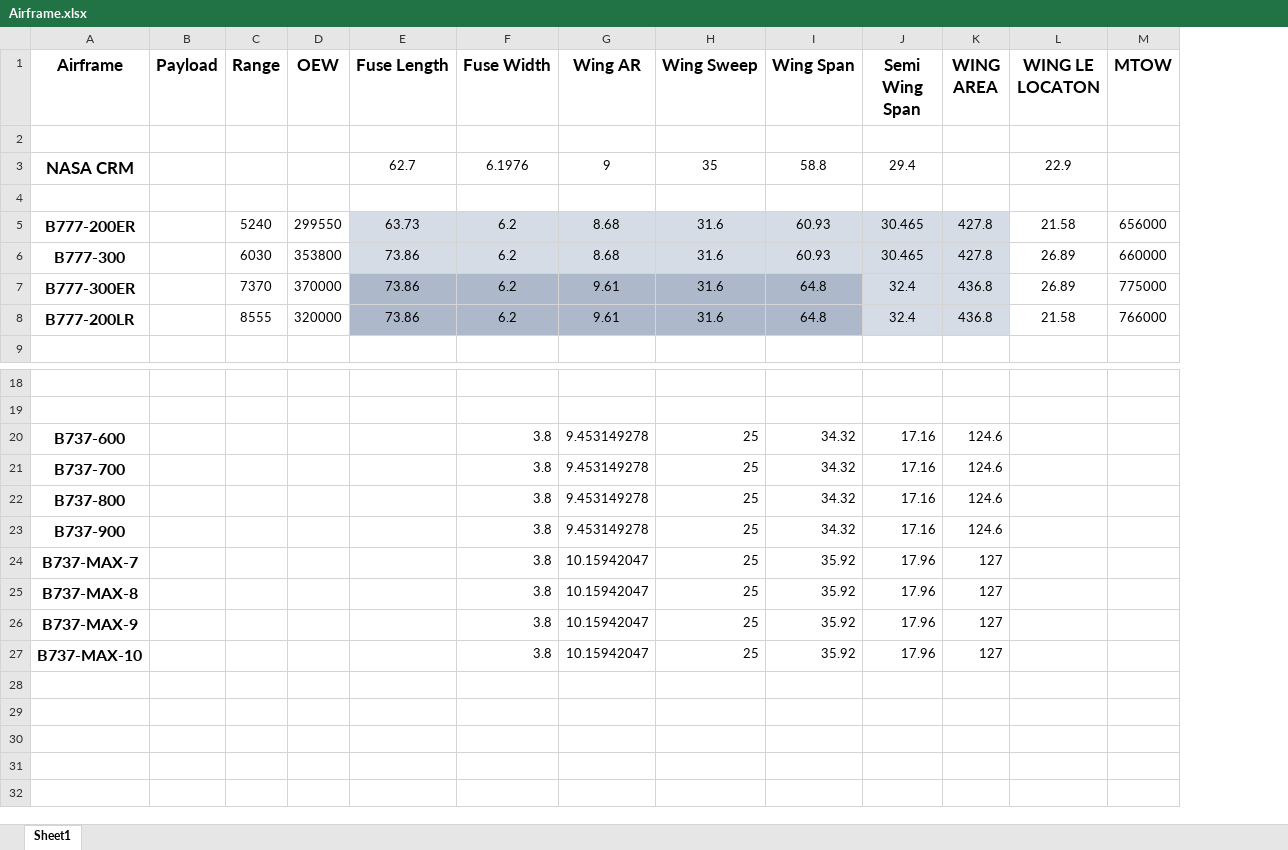
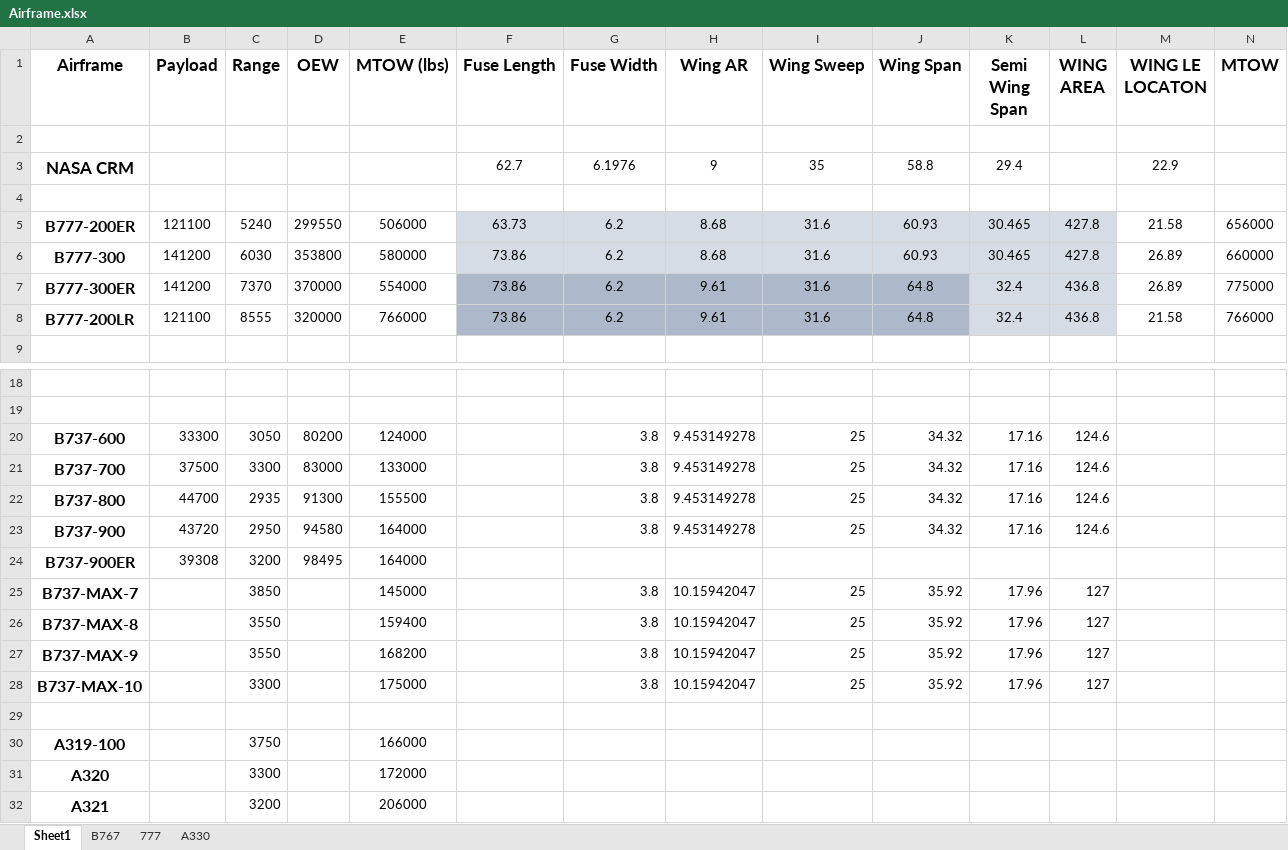
Before and after one commit to MIT-Computing/TASOPT.jl, an Excel workbook: Airframe_datasheet/Airframe.xlsx, sheet Sheet1, drawn as a sheet; only a part is shown, gaps mark what is left out; values as stored, in another font and other column widths than the file's, no borders; addresses are those after the commit; rows hold the shown columns only; the diff names each change by its address in the sheet, - before the commit and + after, or states it on an @@ line.

```diff
--- a/Airframe_datasheet/Airframe.xlsx (sheet Sheet1)
+++ b/Airframe_datasheet/Airframe.xlsx (sheet Sheet1)
+sheet tab: B767
+sheet tab: 777
+sheet tab: A330
+column E (MTOW (lbs)), rows 5-8: 506000 | 580000 | 554000 | 766000; rows 20-23: 124000 | 133000 | 155500 | 164000; rows 25-28: 145000 | 159400 | 168200 | 175000
-B5 (Payload): (empty)
+B5 (Payload): 121100
-B6:B7 (Payload): (empty)
+B6:B7 (Payload): 141200
-B8 (Payload): (empty)
+B8 (Payload): 121100
-B20 (Payload): (empty)
+B20 (Payload): 33300
-C20 (Range): (empty)
+C20 (Range): 3050
-D20 (OEW): (empty)
+D20 (OEW): 80200
-B21 (Payload): (empty)
+B21 (Payload): 37500
-C21 (Range): (empty)
+C21 (Range): 3300
-D21 (OEW): (empty)
+D21 (OEW): 83000
-B22 (Payload): (empty)
+B22 (Payload): 44700
-C22 (Range): (empty)
+C22 (Range): 2935
-D22 (OEW): (empty)
+D22 (OEW): 91300
-B23 (Payload): (empty)
+B23 (Payload): 43720
-C23 (Range): (empty)
+C23 (Range): 2950
-D23 (OEW): (empty)
+D23 (OEW): 94580
+row 24: B737-900ER | 39308 | 3200 | 98495 | 164000
-C25 (Range): (empty)
+C25 (Range): 3850
-C26:C27 (Range): (empty)
+C26:C27 (Range): 3550
-C28 (Range): (empty)
+C28 (Range): 3300
+row 29: (empty)
+row 30: A319-100 |  | 3750 |  | 166000
+row 31: A320 |  | 3300 |  | 172000
+row 32: A321 |  | 3200 |  | 206000
```
Also changed, not shown: formulas that keep their value, charts or pictures, 14 other files.
